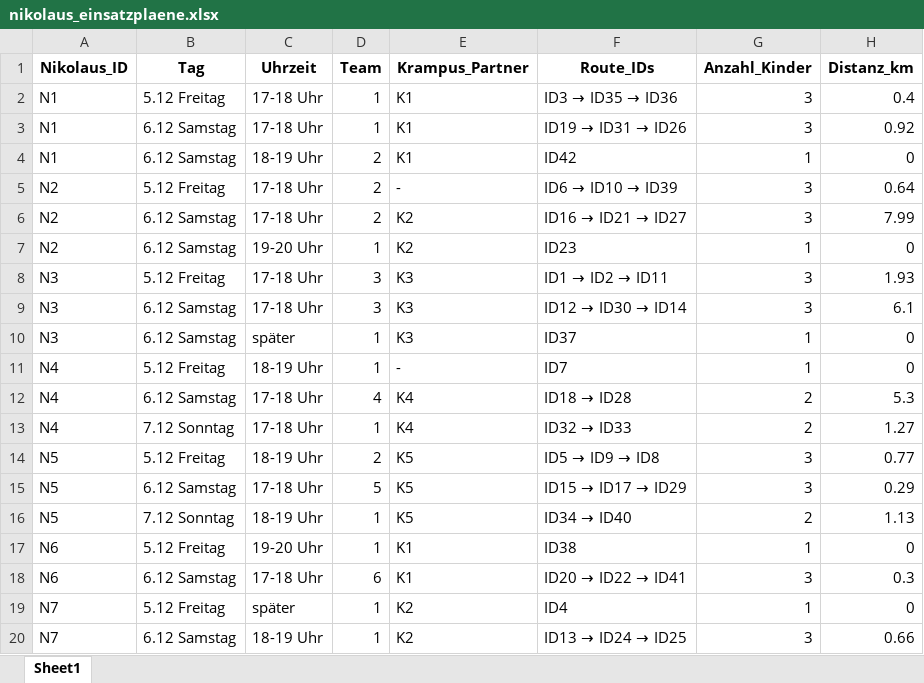
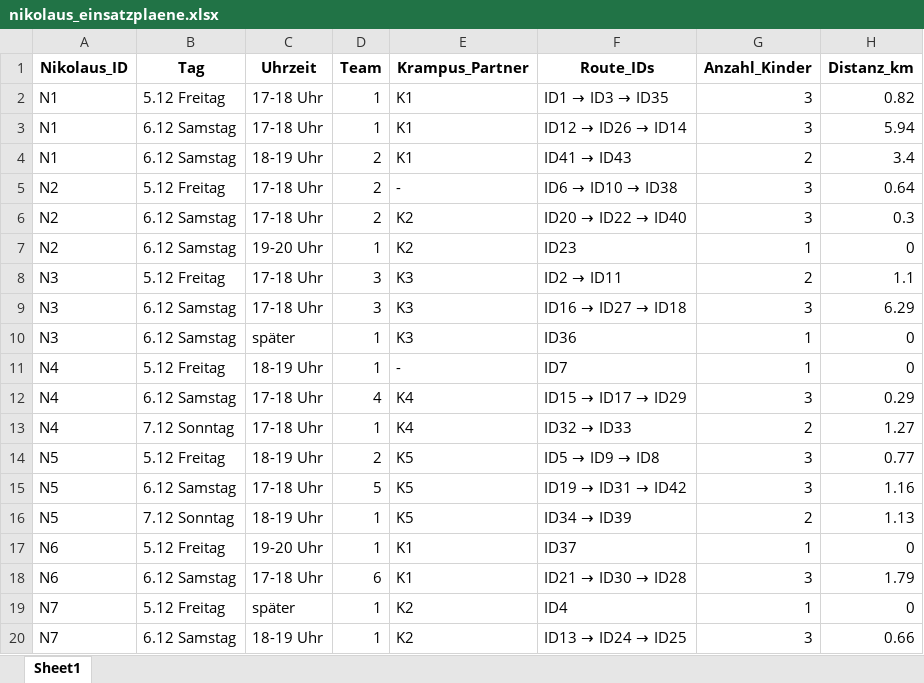
Before and after one commit to lenzwagner/nikolaus_allershausen, an Excel workbook: outputs/nikolaus_einsatzplaene.xlsx, sheet Sheet1, drawn as a sheet; values as stored, in another font and other column widths than the file's, no borders; the diff names each change by its address in the sheet, - before the commit and + after, or states it on an @@ line.

```diff
--- a/outputs/nikolaus_einsatzplaene.xlsx (sheet Sheet1)
+++ b/outputs/nikolaus_einsatzplaene.xlsx (sheet Sheet1)
@@ F2 (Route_IDs): ID3 → ID35 → ID36 → ID1 → ID3 → ID35 @@
-H2 (Distanz_km): 0.4
+H2 (Distanz_km): 0.82
@@ F3 (Route_IDs): ID19 → ID31 → ID26 → ID12 → ID26 → ID14 @@
-H3 (Distanz_km): 0.92
+H3 (Distanz_km): 5.94
@@ F4 (Route_IDs): ID42 → ID41 → ID43 @@
-G4 (Anzahl_Kinder): 1
+G4 (Anzahl_Kinder): 2
-H4 (Distanz_km): 0
+H4 (Distanz_km): 3.4
@@ F5 (Route_IDs): ID6 → ID10 → ID39 → ID6 → ID10 → ID38 @@
@@ F6 (Route_IDs): ID16 → ID21 → ID27 → ID20 → ID22 → ID40 @@
-H6 (Distanz_km): 7.99
+H6 (Distanz_km): 0.3
@@ F8 (Route_IDs): ID1 → ID2 → ID11 → ID2 → ID11 @@
-G8 (Anzahl_Kinder): 3
+G8 (Anzahl_Kinder): 2
-H8 (Distanz_km): 1.93
+H8 (Distanz_km): 1.1
@@ F9 (Route_IDs): ID12 → ID30 → ID14 → ID16 → ID27 → ID18 @@
-H9 (Distanz_km): 6.1
+H9 (Distanz_km): 6.29
-F10 (Route_IDs): ID37
+F10 (Route_IDs): ID36
@@ F12 (Route_IDs): ID18 → ID28 → ID15 → ID17 → ID29 @@
-G12 (Anzahl_Kinder): 2
+G12 (Anzahl_Kinder): 3
-H12 (Distanz_km): 5.3
+H12 (Distanz_km): 0.29
@@ F15 (Route_IDs): ID15 → ID17 → ID29 → ID19 → ID31 → ID42 @@
-H15 (Distanz_km): 0.29
+H15 (Distanz_km): 1.16
@@ F16 (Route_IDs): ID34 → ID40 → ID34 → ID39 @@
-F17 (Route_IDs): ID38
+F17 (Route_IDs): ID37
@@ F18 (Route_IDs): ID20 → ID22 → ID41 → ID21 → ID30 → ID28 @@
-H18 (Distanz_km): 0.3
+H18 (Distanz_km): 1.79
```
Also changed, not shown: outputs/zuordnung_komplett.xlsx, test.xlsx, 6 other files.
